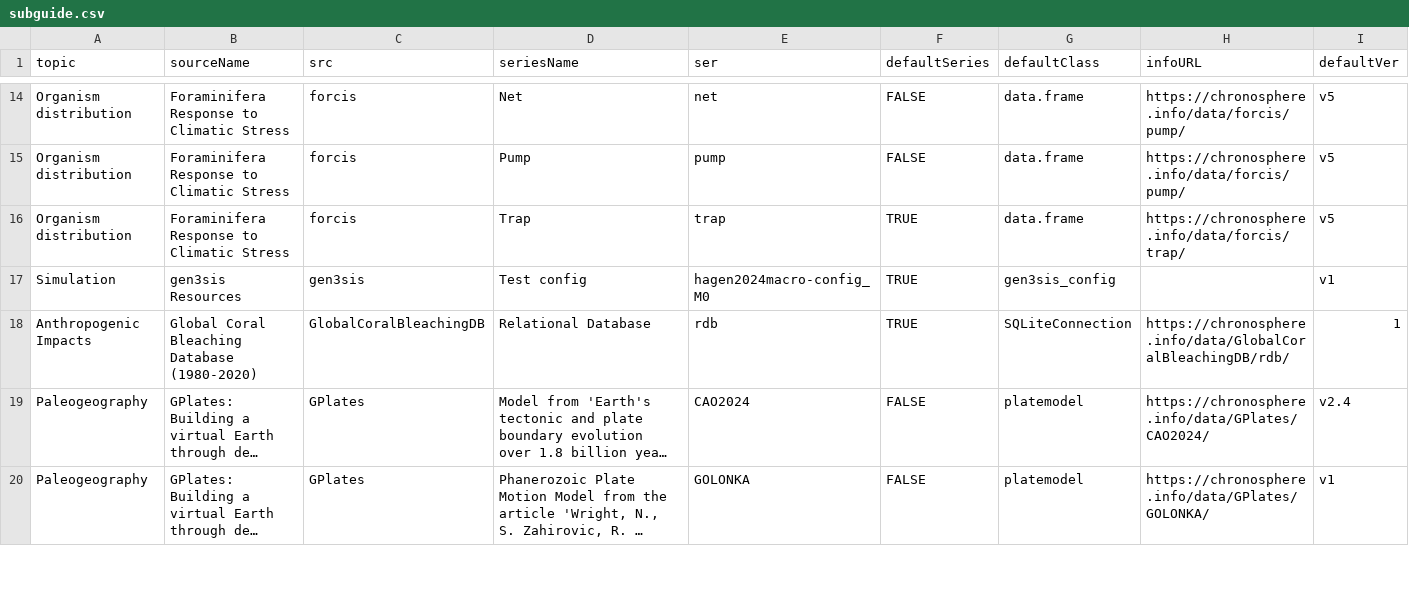
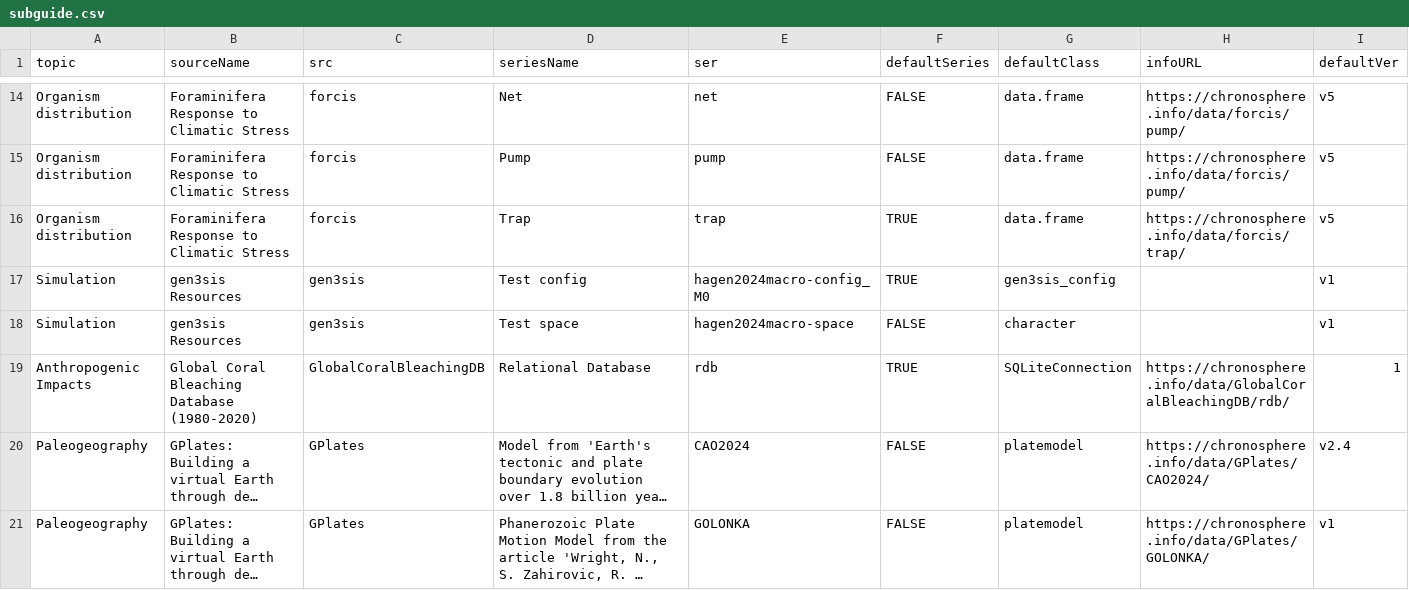
Before and after one commit to chronosphere-info/chrono_arch_2, a CSV file: users/public/R/subguide.csv, drawn as a sheet; only a part is shown, gaps mark what is left out; long unchanged cells end in ….

```diff
--- a/users/public/R/subguide.csv
+++ b/users/public/R/subguide.csv
@@ -17,2 +17,3 @@
 "Simulation","gen3sis Resources","gen3sis","Test config","hagen2024macro-config_M0",TRUE,"gen3sis_config","","v1"
+"Simulation","gen3sis Resources","gen3sis","Test space","hagen2024macro-space",FALSE,"character","","v1"
 "Anthropogenic Impacts","Global Coral Bleaching Database (1980-2020)","GlobalCoralBleachingDB","Relational Database","rdb",TRUE,"SQLiteConnection","https://chronosphere.info/data/GlobalCoralBleachingDB/rdb/","1"
```
Also changed, not shown: users/public/R/gen3sis.csv, users/public/guide.csv, 4 other files.
